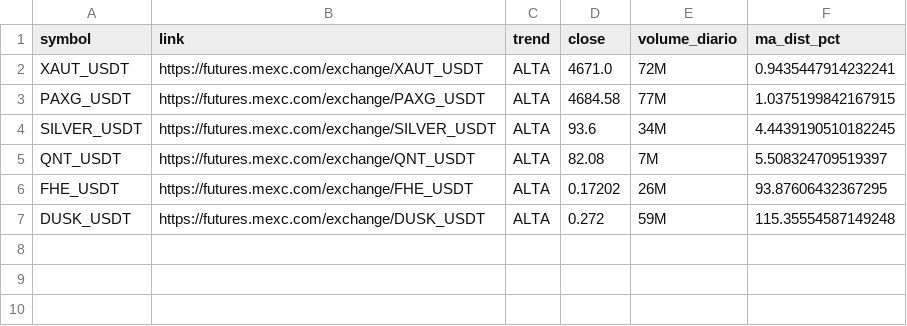
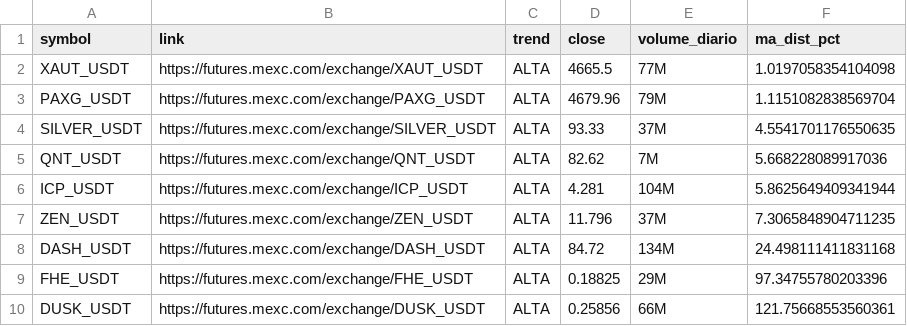
Before and after one commit to gabrielmachadogh/scanner-perps2, a CSV file: results/scanner_alta.csv, drawn as a sheet.

```diff
--- a/results/scanner_alta.csv
+++ b/results/scanner_alta.csv
@@ -1,7 +1,10 @@
 symbol,link,trend,close,volume_diario,ma_dist_pct
-XAUT_USDT,https://futures.mexc.com/exchange/XAUT_USDT,ALTA,4671.0,72M,0.9435447914232241
-PAXG_USDT,https://futures.mexc.com/exchange/PAXG_USDT,ALTA,4684.58,77M,1.0375199842167915
-SILVER_USDT,https://futures.mexc.com/exchange/SILVER_USDT,ALTA,93.6,34M,4.4439190510182245
-QNT_USDT,https://futures.mexc.com/exchange/QNT_USDT,ALTA,82.08,7M,5.508324709519397
-FHE_USDT,https://futures.mexc.com/exchange/FHE_USDT,ALTA,0.17202,26M,93.87606432367295
-DUSK_USDT,https://futures.mexc.com/exchange/DUSK_USDT,ALTA,0.272,59M,115.35554587149248
+XAUT_USDT,https://futures.mexc.com/exchange/XAUT_USDT,ALTA,4665.5,77M,1.0197058354104098
+PAXG_USDT,https://futures.mexc.com/exchange/PAXG_USDT,ALTA,4679.96,79M,1.1151082838569704
+SILVER_USDT,https://futures.mexc.com/exchange/SILVER_USDT,ALTA,93.33,37M,4.5541701176550635
+QNT_USDT,https://futures.mexc.com/exchange/QNT_USDT,ALTA,82.62,7M,5.668228089917036
+ICP_USDT,https://futures.mexc.com/exchange/ICP_USDT,ALTA,4.281,104M,5.8625649409341944
+ZEN_USDT,https://futures.mexc.com/exchange/ZEN_USDT,ALTA,11.796,37M,7.3065848904711235
+DASH_USDT,https://futures.mexc.com/exchange/DASH_USDT,ALTA,84.72,134M,24.498111411831168
+FHE_USDT,https://futures.mexc.com/exchange/FHE_USDT,ALTA,0.18825,29M,97.34755780203396
+DUSK_USDT,https://futures.mexc.com/exchange/DUSK_USDT,ALTA,0.25856,66M,121.75668553560361
```
Also changed, not shown: results/scanner_baixa.csv, results/scanner_resultado_completo.csv, 3 other files.
